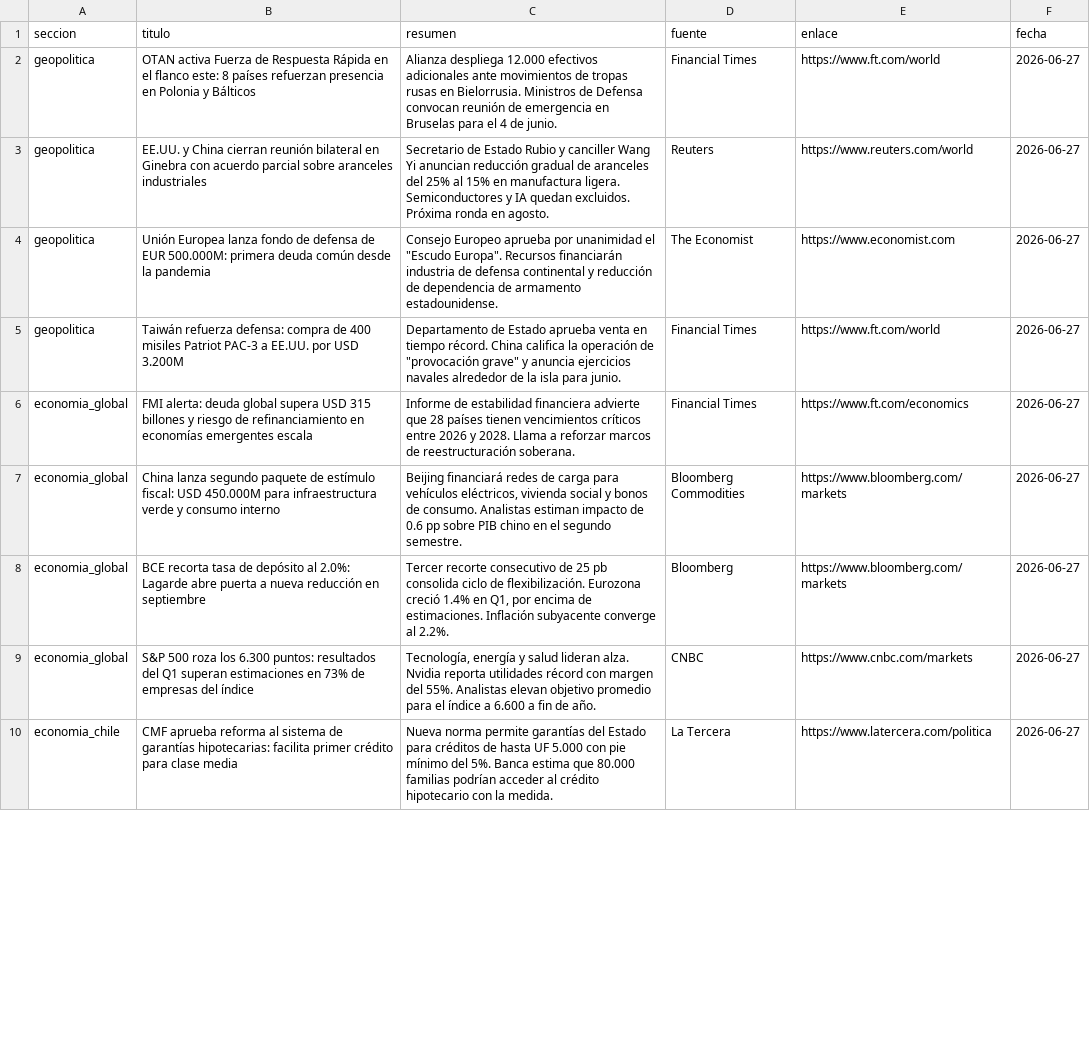
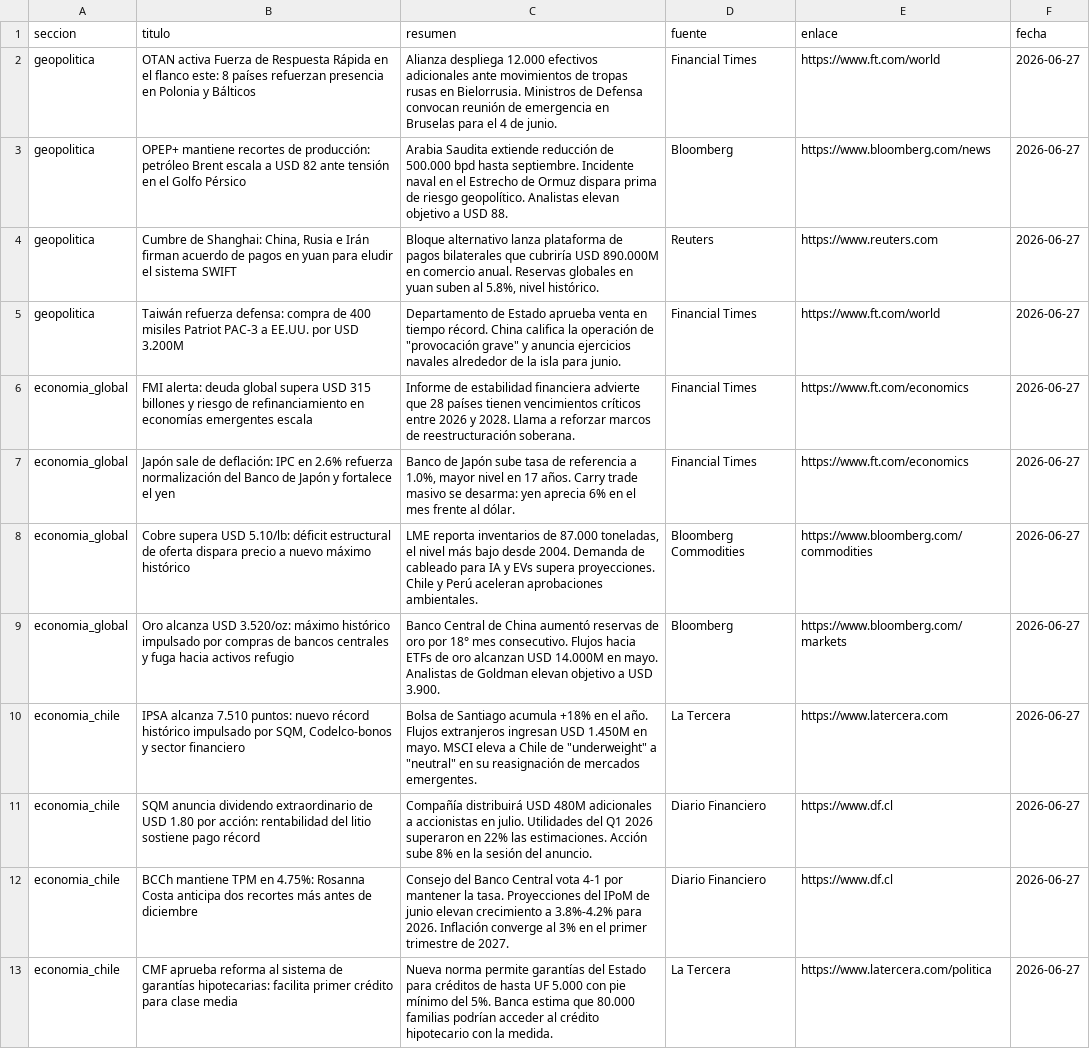
Before and after one commit to erickfranciscohernandez/financiero, a CSV file: noticias_20260627.csv, drawn as a sheet; only a part is shown; the diff covers the shown part only.

```diff
--- a/noticias_20260627.csv
+++ b/noticias_20260627.csv
@@ -2,9 +2,12 @@ seccion,titulo,resumen,fuente,enlace,fecha
 geopolitica,OTAN activa Fuerza de Respuesta Rápida en el flanco este: 8 países refuerzan presencia en Polonia y Bálticos,Alianza despliega 12.000 efectivos adicionales ante movimientos de tropas rusas en Bielorrusia. Ministros de Defensa convocan reunión de emergencia en Bruselas para el 4 de junio.,Financial Times,https://www.ft.com/world,2026-06-27
-geopolitica,EE.UU. y China cierran reunión bilateral en Ginebra con acuerdo parcial sobre aranceles industriales,Secretario de Estado Rubio y canciller Wang Yi anuncian reducción gradual de aranceles del 25% al 15% en manufactura ligera. Semiconductores y IA quedan excluidos. Próxima ronda en agosto.,Reuters,https://www.reuters.com/world,2026-06-27
-geopolitica,Unión Europea lanza fondo de defensa de EUR 500.000M: primera deuda común desde la pandemia,"Consejo Europeo aprueba por unanimidad el ""Escudo Europa"". Recursos financiarán industria de defensa continental y reducción de dependencia de armamento estadounidense.",The Economist,https://www.economist.com,2026-06-27
+geopolitica,OPEP+ mantiene recortes de producción: petróleo Brent escala a USD 82 ante tensión en el Golfo Pérsico,Arabia Saudita extiende reducción de 500.000 bpd hasta septiembre. Incidente naval en el Estrecho de Ormuz dispara prima de riesgo geopolítico. Analistas elevan objetivo a USD 88.,Bloomberg,https://www.bloomberg.com/news,2026-06-27
+geopolitica,"Cumbre de Shanghai: China, Rusia e Irán firman acuerdo de pagos en yuan para eludir el sistema SWIFT","Bloque alternativo lanza plataforma de pagos bilaterales que cubriría USD 890.000M en comercio anual. Reservas globales en yuan suben al 5.8%, nivel histórico.",Reuters,https://www.reuters.com,2026-06-27
 geopolitica,Taiwán refuerza defensa: compra de 400 misiles Patriot PAC-3 a EE.UU. por USD 3.200M,"Departamento de Estado aprueba venta en tiempo récord. China califica la operación de ""provocación grave"" y anuncia ejercicios navales alrededor de la isla para junio.",Financial Times,https://www.ft.com/world,2026-06-27
 economia_global,FMI alerta: deuda global supera USD 315 billones y riesgo de refinanciamiento en economías emergentes escala,Informe de estabilidad financiera advierte que 28 países tienen vencimientos críticos entre 2026 y 2028. Llama a reforzar marcos de reestructuración soberana.,Financial Times,https://www.ft.com/economics,2026-06-27
-economia_global,China lanza segundo paquete de estímulo fiscal: USD 450.000M para infraestructura verde y consumo interno,"Beijing financiará redes de carga para vehículos eléctricos, vivienda social y bonos de consumo. Analistas estiman impacto de 0.6 pp sobre PIB chino en el segundo semestre.",Bloomberg Commodities,https://www.bloomberg.com/markets,2026-06-27
-economia_global,BCE recorta tasa de depósito al 2.0%: Lagarde abre puerta a nueva reducción en septiembre,"Tercer recorte consecutivo de 25 pb consolida ciclo de flexibilización. Eurozona creció 1.4% en Q1, por encima de estimaciones. Inflación subyacente converge al 2.2%.",Bloomberg,https://www.bloomberg.com/markets,2026-06-27
-economia_global,S&P 500 roza los 6.300 puntos: resultados del Q1 superan estimaciones en 73% de empresas del índice,"Tecnología, energía y salud lideran alza. Nvidia reporta utilidades récord con margen del 55%. Analistas elevan objetivo promedio para el índice a 6.600 a fin de año.",CNBC,https://www.cnbc.com/markets,2026-06-27
+economia_global,Japón sale de deflación: IPC en 2.6% refuerza normalización del Banco de Japón y fortalece el yen,"Banco de Japón sube tasa de referencia a 1.0%, mayor nivel en 17 años. Carry trade masivo se desarma: yen aprecia 6% en el mes frente al dólar.",Financial Times,https://www.ft.com/economics,2026-06-27
+economia_global,Cobre supera USD 5.10/lb: déficit estructural de oferta dispara precio a nuevo máximo histórico,"LME reporta inventarios de 87.000 toneladas, el nivel más bajo desde 2004. Demanda de cableado para IA y EVs supera proyecciones. Chile y Perú aceleran aprobaciones ambientales.",Bloomberg Commodities,https://www.bloomberg.com/commodities,2026-06-27
+economia_global,Oro alcanza USD 3.520/oz: máximo histórico impulsado por compras de bancos centrales y fuga hacia activos refugio,Banco Central de China aumentó reservas de oro por 18° mes consecutivo. Flujos hacia ETFs de oro alcanzan USD 14.000M en mayo. Analistas de Goldman elevan objetivo a USD 3.900.,Bloomberg,https://www.bloomberg.com/markets,2026-06-27
+economia_chile,"IPSA alcanza 7.510 puntos: nuevo récord histórico impulsado por SQM, Codelco-bonos y sector financiero","Bolsa de Santiago acumula +18% en el año. Flujos extranjeros ingresan USD 1.450M en mayo. MSCI eleva a Chile de ""underweight"" a ""neutral"" en su reasignación de mercados emergentes.",La Tercera,https://www.latercera.com,2026-06-27
+economia_chile,SQM anuncia dividendo extraordinario de USD 1.80 por acción: rentabilidad del litio sostiene pago récord,Compañía distribuirá USD 480M adicionales a accionistas en julio. Utilidades del Q1 2026 superaron en 22% las estimaciones. Acción sube 8% en la sesión del anuncio.,Diario Financiero,https://www.df.cl,2026-06-27
+economia_chile,BCCh mantiene TPM en 4.75%: Rosanna Costa anticipa dos recortes más antes de diciembre,Consejo del Banco Central vota 4-1 por mantener la tasa. Proyecciones del IPoM de junio elevan crecimiento a 3.8%-4.2% para 2026. Inflación converge al 3% en el primer trimestre de 2027.,Diario Financiero,https://www.df.cl,2026-06-27
 economia_chile,CMF aprueba reforma al sistema de garantías hipotecarias: facilita primer crédito para clase media,Nueva norma permite garantías del Estado para créditos de hasta UF 5.000 con pie mínimo del 5%. Banca estima que 80.000 familias podrían acceder al crédito hipotecario con la medida.,La Tercera,https://www.latercera.com/politica,2026-06-27
```
Also changed, not shown: 3 added rows, 4 removed rows, 2 moved rows and 24 edited cells elsewhere in this file, 8 other files.
